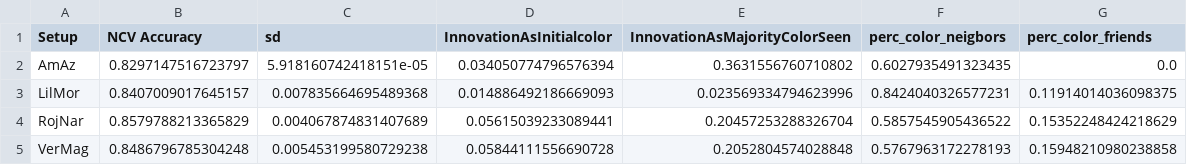
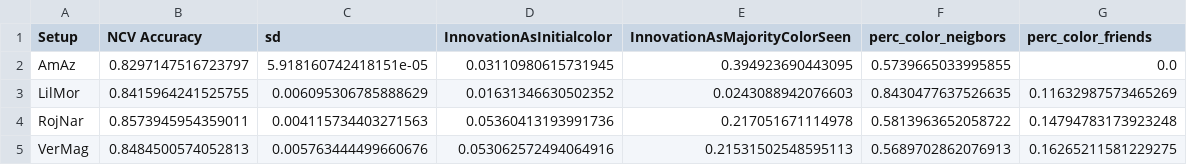
Before and after one commit to mpereda/Indirect-social-influence-helps-shaping-the-diffusion-of-innovations, a CSV file: Analysis of human decisions/results_comparison.csv, drawn as a sheet.

```diff
--- a/Analysis of human decisions/results_comparison.csv
+++ b/Analysis of human decisions/results_comparison.csv
@@ -1,5 +1,5 @@
 Setup,NCV Accuracy,sd,InnovationAsInitialcolor,InnovationAsMajorityColorSeen,perc_color_neigbors,perc_color_friends
-AmAz,0.8297147516723797,5.918160742418151e-05,0.034050774796576394,0.3631556760710802,0.6027935491323435,0.0
-LilMor,0.8407009017645157,0.007835664695489368,0.014886492186669093,0.023569334794623996,0.8424040326577231,0.11914014036098375
-RojNar,0.8579788213365829,0.004067874831407689,0.05615039233089441,0.20457253288326704,0.5857545905436522,0.15352248424218629
-VerMag,0.8486796785304248,0.005453199580729238,0.05844111556690728,0.2052804574028848,0.5767963172278193,0.15948210980238858
+AmAz,0.8297147516723797,5.918160742418151e-05,0.03110980615731945,0.394923690443095,0.5739665033995855,0.0
+LilMor,0.8415964241525755,0.006095306785888629,0.01631346630502352,0.0243088942076603,0.8430477637526635,0.11632987573465269
+RojNar,0.8573945954359011,0.004115734403271563,0.05360413193991736,0.217051671114978,0.5813963652058722,0.14794783173923248
+VerMag,0.8484500574052813,0.005763444499660676,0.053062572494064916,0.21531502548595113,0.5689702862076913,0.16265211581229275
```
Also changed, not shown: 5 other files.
